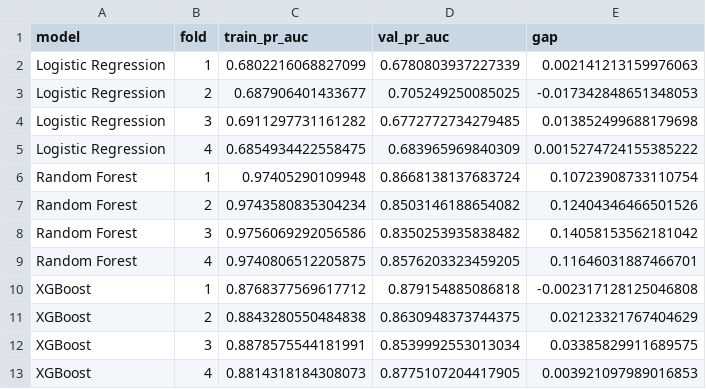
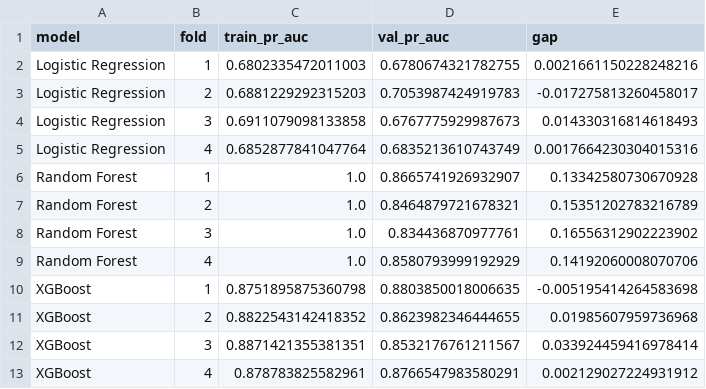
Before and after one commit to frederick-douglas-pearce/e-commerce-fraud-detection, a CSV file: analysis/bias_variance/01_fold_details.csv, drawn as a sheet.

Commit message:
Unify hyperparameter source with configurable option
Establishes model_metadata.json as single source of truth while maintaining
flexibility for CV results exploration.

## Key Changes:

### bias_variance_analysis.py:
- Add --param-source CLI argument (choices: 'metadata', 'cv_results')
- Default: 'metadata' (matches train.py behavior)
- Renamed load_best_params_from_cv() → load_best_params_from_config(source)
- Add parameter validation to detect model-type mismatches
- Gracefully fall back to baseline when params missing required keys
- Update function signatures: train_validation_gap_analysis(), xgboost_iteration_tracking()
- Add detailed usage examples in docstring and help text

### Parameter Validation:
- Check RF params for RF-specific keys (min_samples_split, min_samples_leaf)
- Check XGBoost params for XGBoost-specific keys (learning_rate, subsample)
- Prevents KeyError when metadata contains only XGBoost params
- Clear warning messages when falling back to baseline

### Updated Analysis Results:
- Regenerated bias-variance plots with metadata source
- XGBoost analysis now uses deployed model params (n_estimators=100)
- Random Forest uses baseline params (metadata only has XGBoost)

## Benefits:
✓ Single source of truth by default (model_metadata.json)
✓ Bias-variance plots match deployed model
✓ Optional CV results exploration via --param-source cv_results
✓ Robust parameter validation prevents crashes
✓ Clear intent via command-line flags

## Usage:
# Default (recommended for README plots)
python bias_variance_analysis.py

# Explore latest CV results
python bias_variance_analysis.py --param-source cv_results

Fixes confusion where bias_variance_analysis.py and train.py loaded from
different sources, making it unclear which hyperparameters were "official".

```diff
--- a/analysis/bias_variance/01_fold_details.csv
+++ b/analysis/bias_variance/01_fold_details.csv
@@ -1,13 +1,13 @@
 model,fold,train_pr_auc,val_pr_auc,gap
-Logistic Regression,1,0.6802216068827099,0.6780803937227339,0.002141213159976063
-Logistic Regression,2,0.687906401433677,0.705249250085025,-0.017342848651348053
-Logistic Regression,3,0.6911297731161282,0.6772772734279485,0.013852499688179698
-Logistic Regression,4,0.6854934422558475,0.683965969840309,0.0015274724155385222
-Random Forest,1,0.97405290109948,0.8668138137683724,0.10723908733110754
-Random Forest,2,0.9743580835304234,0.8503146188654082,0.12404346466501526
-Random Forest,3,0.9756069292056586,0.8350253935838482,0.14058153562181042
-Random Forest,4,0.9740806512205875,0.8576203323459205,0.11646031887466701
-XGBoost,1,0.8768377569617712,0.879154885086818,-0.002317128125046808
-XGBoost,2,0.8843280550484838,0.8630948373744375,0.02123321767404629
-XGBoost,3,0.8878575544181991,0.8539992553013034,0.03385829911689575
-XGBoost,4,0.8814318184308073,0.8775107204417905,0.003921097989016853
+Logistic Regression,1,0.6802335472011003,0.6780674321782755,0.0021661150228248216
+Logistic Regression,2,0.6881229292315203,0.7053987424919783,-0.017275813260458017
+Logistic Regression,3,0.6911079098133858,0.6767775929987673,0.014330316814618493
+Logistic Regression,4,0.6852877841047764,0.6835213610743749,0.0017664230304015316
+Random Forest,1,1.0,0.8665741926932907,0.13342580730670928
+Random Forest,2,1.0,0.8464879721678321,0.15351202783216789
+Random Forest,3,1.0,0.834436870977761,0.16556312902223902
+Random Forest,4,1.0,0.8580793999192929,0.14192060008070706
+XGBoost,1,0.8751895875360798,0.8803850018006635,-0.005195414264583698
+XGBoost,2,0.8822543142418352,0.8623982346444655,0.01985607959736968
+XGBoost,3,0.8871421355381351,0.8532176761211567,0.033924459416978414
+XGBoost,4,0.878783825582961,0.8766547983580291,0.002129027224931912
```
Also changed, not shown: analysis/bias_variance/01_gap_summary.csv, analysis/bias_variance/01_train_val_metrics.csv, 9 other files.
